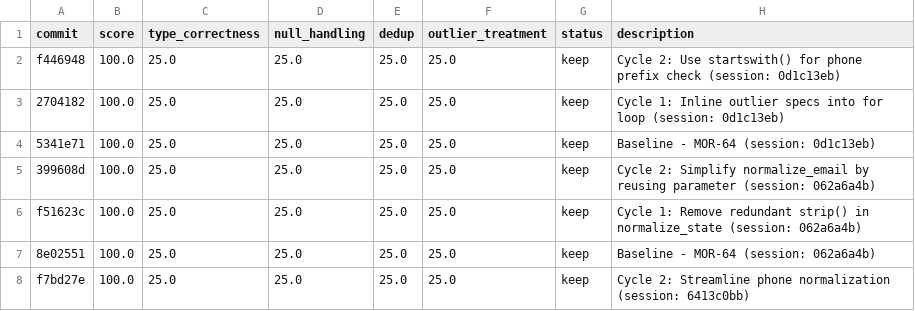
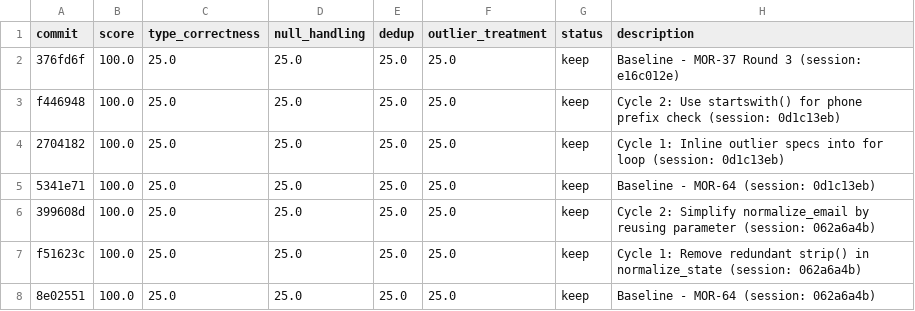
Before and after one commit to bmaguiraz/autoresearcher, a TSV file: experiments/03-data-cleaning/results.tsv, drawn as a sheet; only a part is shown; the shorter side is filled out with more unchanged rows; the diff names each change by its address in the sheet, - before the commit and + after, or states it on an @@ line.

```diff
--- a/experiments/03-data-cleaning/results.tsv
+++ b/experiments/03-data-cleaning/results.tsv
+row 2: 376fd6f | 100.0 | 25.0 | 25.0 | 25.0 | 25.0 | keep | Baseline - MOR-37 Round 3 (session: e16c012e)
```
